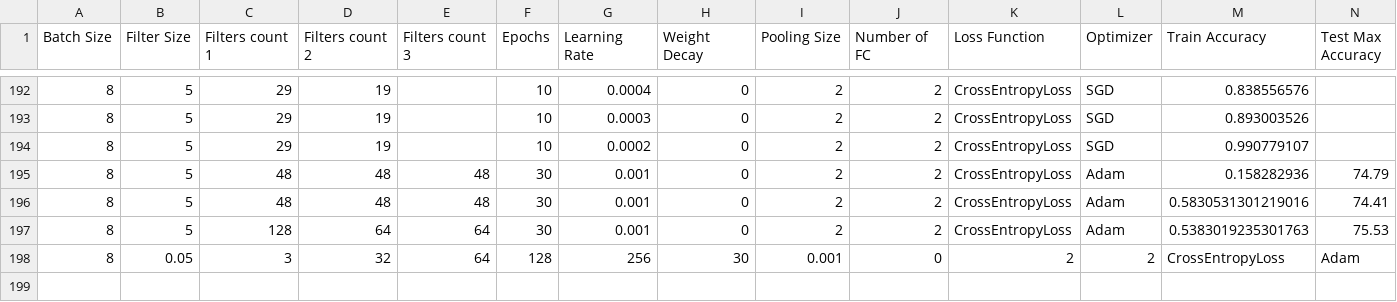
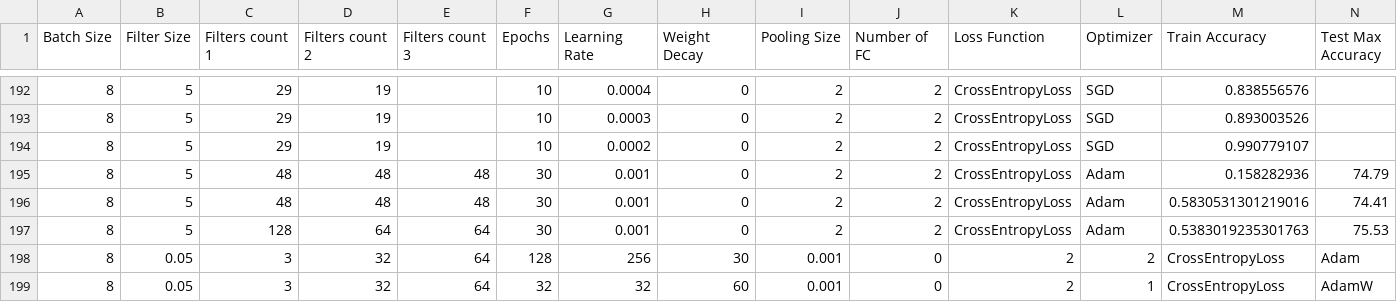
Before and after one commit to kariander1/FaceRecognition, a CSV file: accuracy_chart.csv, drawn as a sheet; only a part is shown, gaps mark what is left out; rows hold the shown columns only; the diff names each change by its address in the sheet, - before the commit and + after, or states it on an @@ line.

```diff
--- a/accuracy_chart.csv
+++ b/accuracy_chart.csv
+row 199: 8 | 0.05 | 3 | 32 | 64 | 32 | 32 | 60 | 0.001 | 0 | 2 | 1 | CrossEntropyLoss | AdamW
```
Also changed, not shown: 2 other files.
